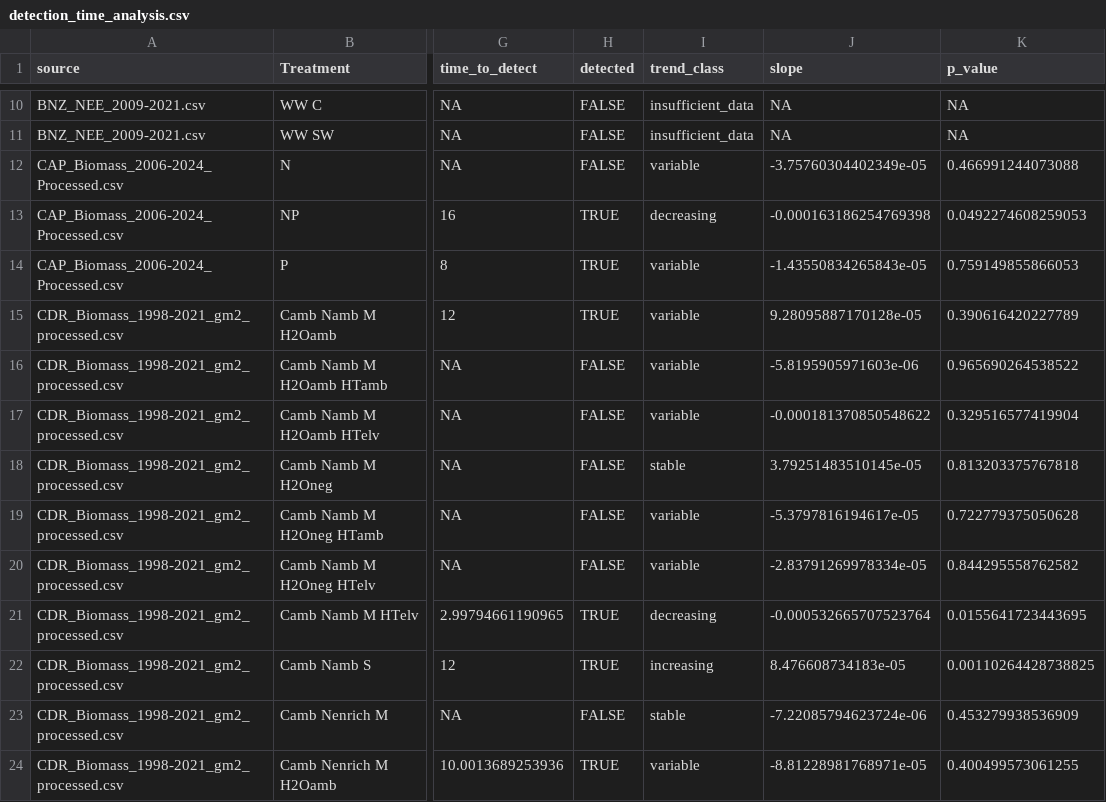
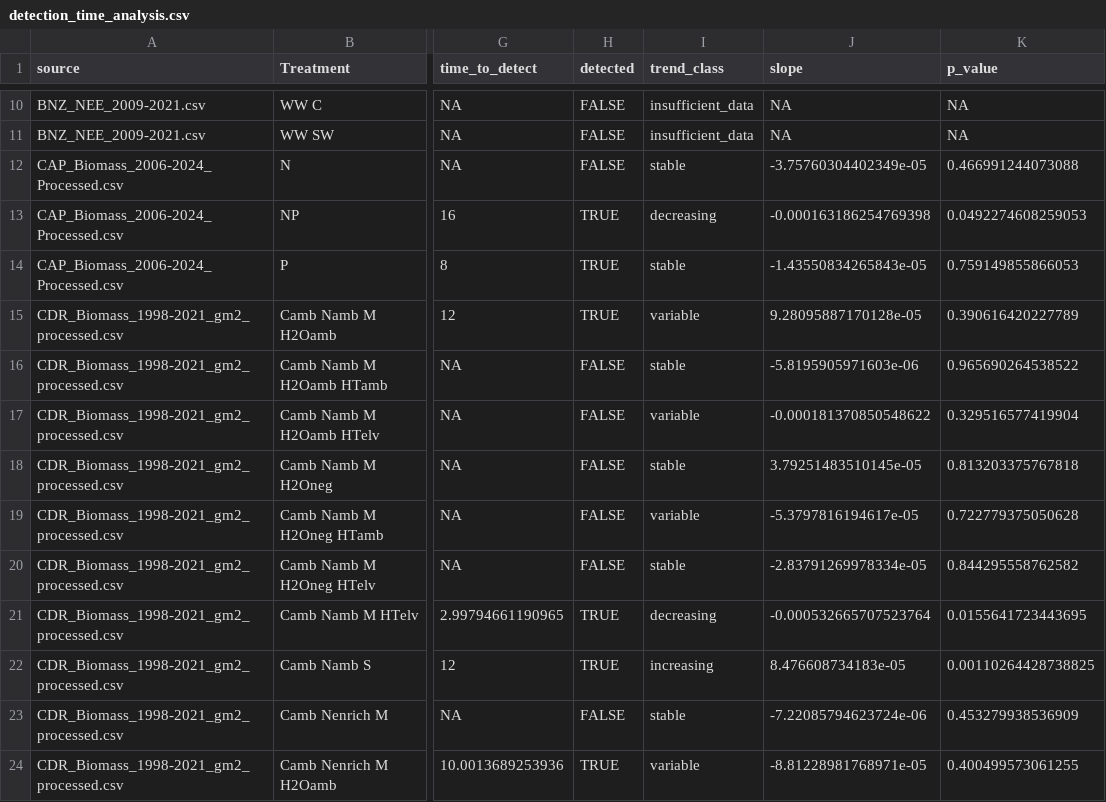
Before and after one commit to lter/ssecr-c-cycling, a CSV file: data/harmonized/detection_time_analysis.csv, drawn as a sheet; only a part is shown, gaps mark what is left out; the diff covers the shown part only; the diff names each change by its address in the sheet, - before the commit and + after, or states it on an @@ line.

```diff
--- a/data/harmonized/detection_time_analysis.csv
+++ b/data/harmonized/detection_time_analysis.csv
-I12 (trend_class): variable
+I12 (trend_class): stable
-I14 (trend_class): variable
+I14 (trend_class): stable
-I16 (trend_class): variable
+I16 (trend_class): stable
-I20 (trend_class): variable
+I20 (trend_class): stable
```
Also changed, not shown: 11 edited cells elsewhere in this file, data/harmonized/trend_analysis_results.csv, figures/Table_trend_summary.csv, 13 other files.
